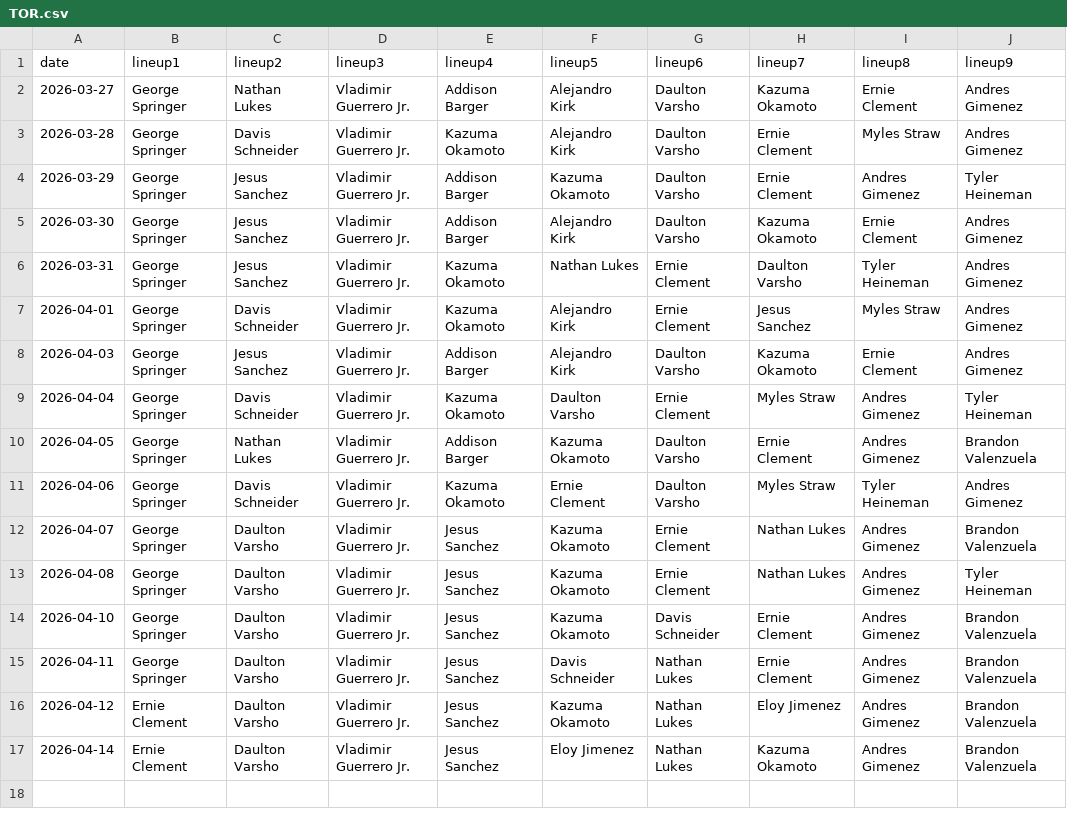
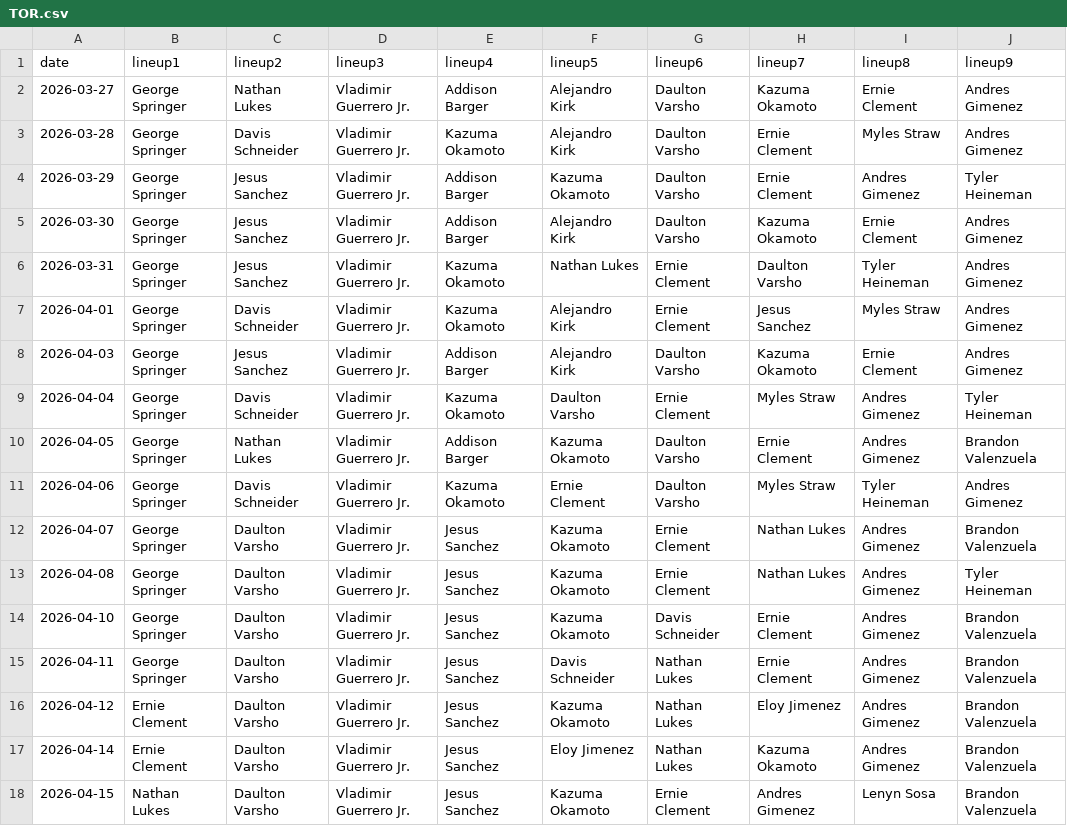
Before and after one commit to fantasy-toolz/batting-order, a CSV file: data/2026/TOR.csv, drawn as a sheet.

```diff
--- a/data/2026/TOR.csv
+++ b/data/2026/TOR.csv
@@ -17 +17,2 @@ date,lineup1,lineup2,lineup3,lineup4,lineup5,lineup6,lineup7,lineup8,lineup9,
 2026-04-14, Ernie Clement, Daulton Varsho, Vladimir Guerrero Jr., Jesus Sanchez, Eloy Jimenez, Nathan Lukes, Kazuma Okamoto, Andres Gimenez, Brandon Valenzuela,
+2026-04-15, Nathan Lukes, Daulton Varsho, Vladimir Guerrero Jr., Jesus Sanchez, Kazuma Okamoto, Ernie Clement, Andres Gimenez, Lenyn Sosa, Brandon Valenzuela,
```
Also changed, not shown: data/2026/BOS.csv, data/2026/CWS.csv, 31 other files.
